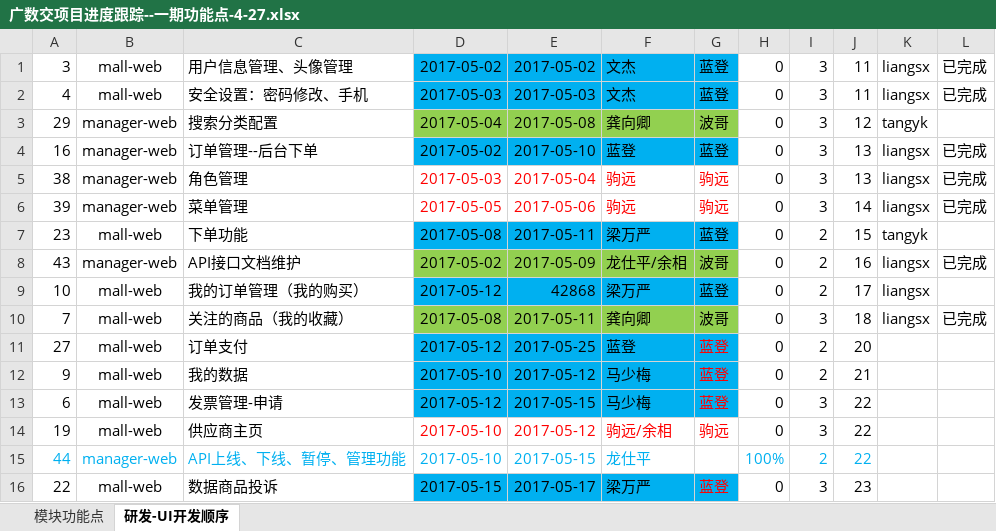
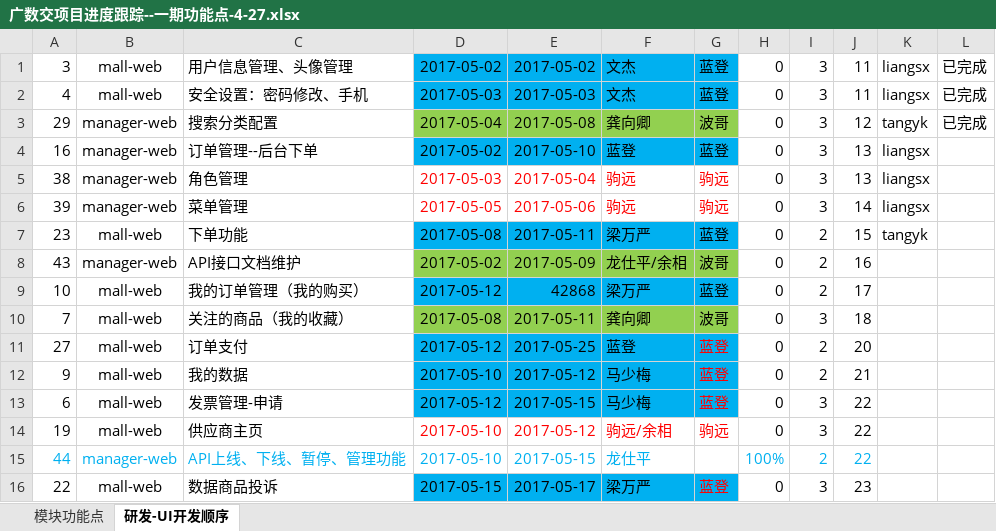
Before and after one commit to yaphy1988/data-exchange, an Excel workbook: mall-web/src/main/resources/templates/广数交项目进度跟踪--一期功能点-4-27.xlsx, sheet 研发-UI开发顺序, drawn as a sheet; only a part is shown; values as stored, in another font and other column widths than the file's, no borders; the diff names each change by its address in the sheet, - before the commit and + after, or states it on an @@ line.

Commit message:
完成商品分类

```diff
--- a/mall-web/src/main/resources/templates/广数交项目进度跟踪--一期功能点-4-27.xlsx (sheet 研发-UI开发顺序)
+++ b/mall-web/src/main/resources/templates/广数交项目进度跟踪--一期功能点-4-27.xlsx (sheet 研发-UI开发顺序)
-L3: (empty)
+L3: 已完成
-L4:L6: 已完成
+L4:L6: (empty)
-K8:K10: liangsx
+K8:K10: (empty)
-L8: 已完成
+L8: (empty)
-L10: 已完成
+L10: (empty)
```
